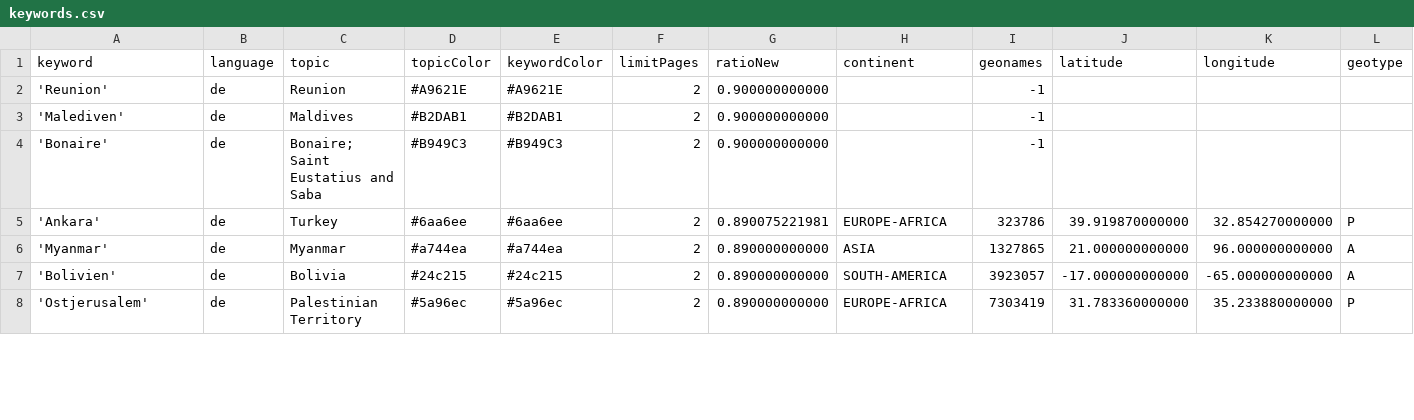
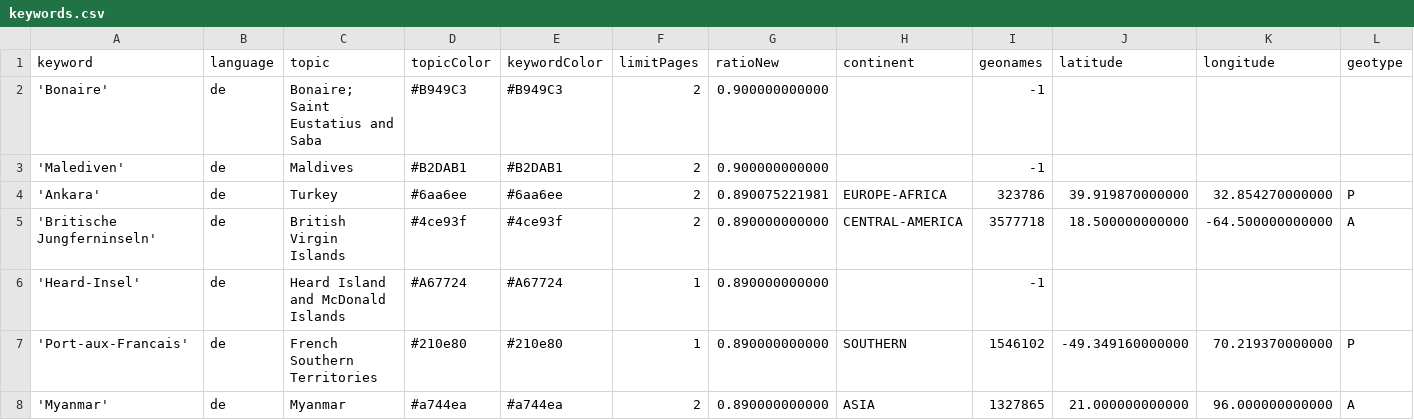
Before and after one commit to pg-ufr-news/positionIsComing, a CSV file: keywords.csv, drawn as a sheet; only a part is shown; the shorter side is filled out with more unchanged rows; removed rows and columns are numbered as before the commit, all else as after; rows hold the shown columns only; the diff covers the shown part only; the diff names each change by its address in the sheet, - before the commit and + after, or states it on an @@ line.

```diff
--- a/keywords.csv
+++ b/keywords.csv
-A2 (keyword): 'Reunion'
+A2 (keyword): 'Bonaire'
-C2 (topic): Reunion
+C2 (topic): Bonaire; Saint Eustatius and Saba
-D2 (topicColor): #A9621E
+D2 (topicColor): #B949C3
-E2 (keywordColor): #A9621E
+E2 (keywordColor): #B949C3
-row 4: 'Bonaire' | de | Bonaire; Saint Eustatius and Saba | #B949C3 | #B949C3 | 2 | 0.900000000000 |  | -1
@@ row 10 moved to row 5: 'Britische Jungferninseln' @@
@@ row 12 moved to row 6: 'Heard-Insel' @@
@@ row 11 moved to row 7: 'Port-aux-Francais' @@
```
Also changed, not shown: 1 added row and 8 moved rows elsewhere in this file, csv/news_2025_10.csv, csv/news_2025_11.csv.
